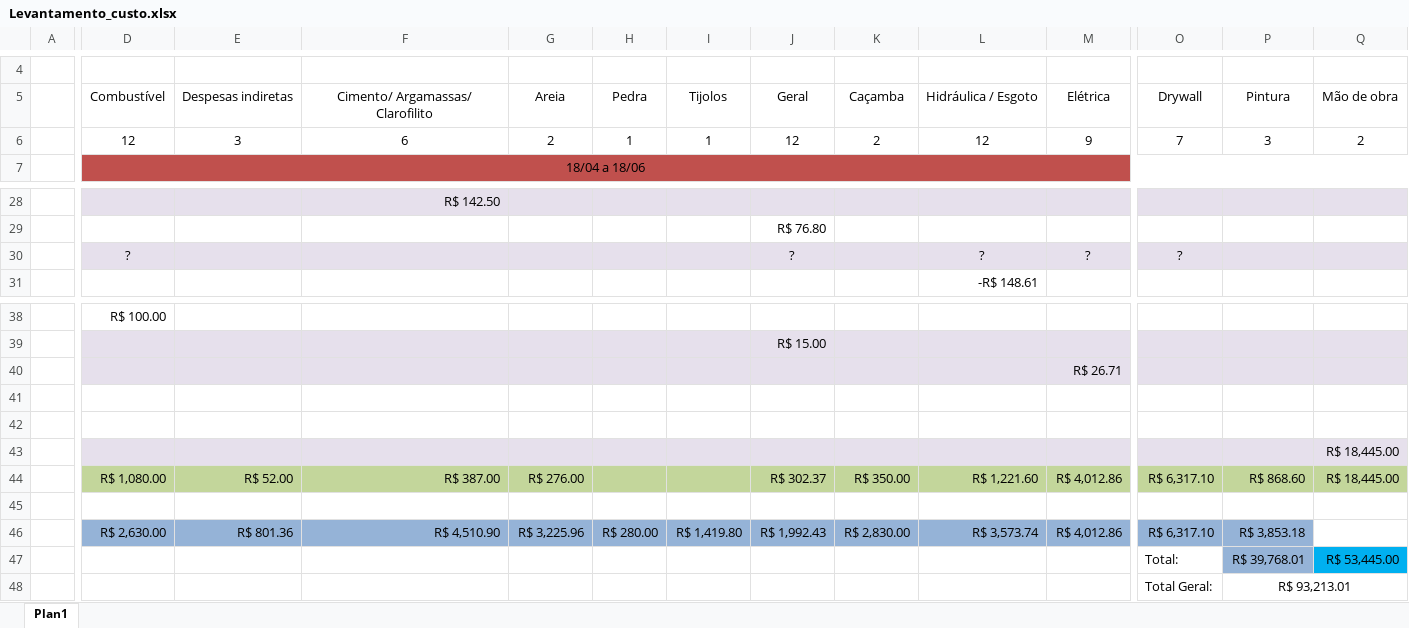
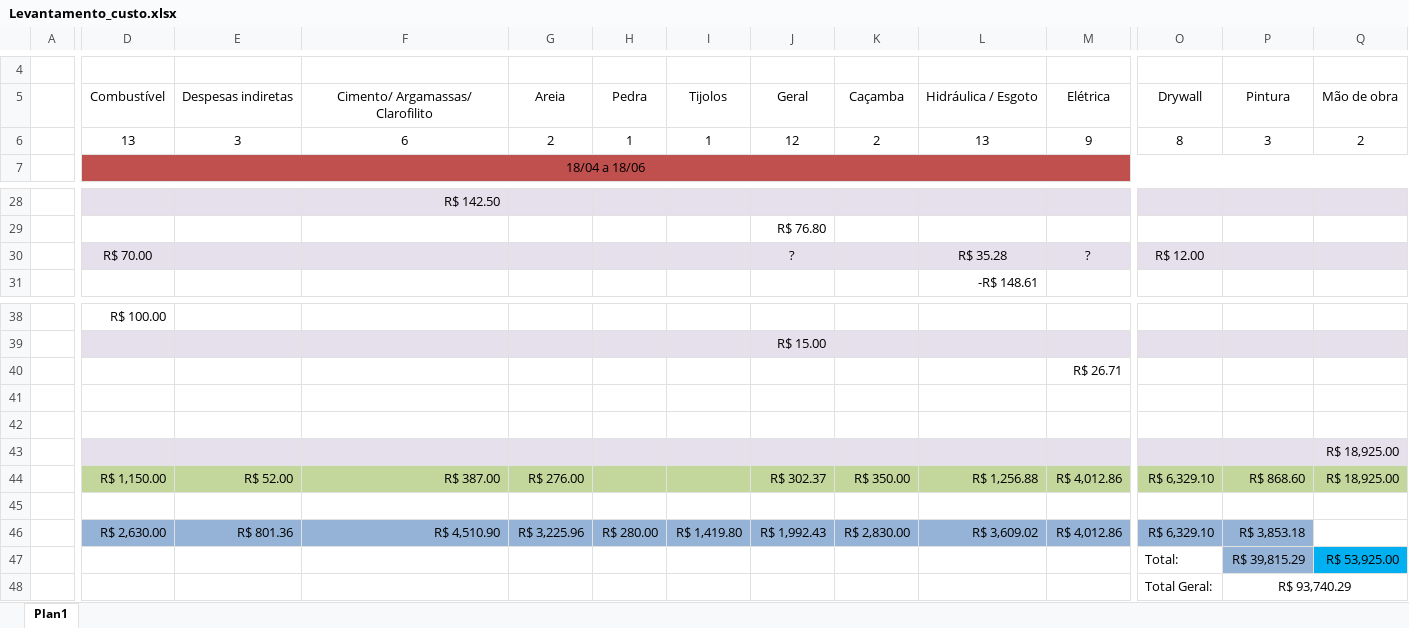
Before and after one commit to EdgardSancosta/Tab_Valor_Diaria, an Excel workbook: Levantamento_custo.xlsx, sheet Plan1, drawn as a sheet; only a part is shown, gaps mark what is left out; values as stored, in another font and other column widths than the file's, no borders; charts and pictures and conditional formats not drawn; the diff covers the shown part only; the diff names each change by its address in the sheet, - before the commit and + after, or states it on an @@ line.

Commit message:
Update Levantamento_custo.xlsx

```diff
--- a/Levantamento_custo.xlsx (sheet Plan1)
+++ b/Levantamento_custo.xlsx (sheet Plan1)
-D6: 12
+D6: 13
-L6: 12
+L6: 13
-O6: 7
+O6: 8
-D30: ?
+D30: R$ 70.00
-L30: ?
+L30: R$ 35.28
-O30: ?
+O30: R$ 12.00
-D40:Q40 fill: #E6E0EC
+D40:Q40 fill: none
-Q43:Q44: R$ 18,445.00
+Q43:Q44: R$ 18,925.00
-D44: R$ 1,080.00
+D44: R$ 1,150.00
-L44: R$ 1,221.60
+L44: R$ 1,256.88
-O44: R$ 6,317.10
+O44: R$ 6,329.10
-L46: R$ 3,573.74
+L46: R$ 3,609.02
-O46: R$ 6,317.10
+O46: R$ 6,329.10
-P47: R$ 39,768.01
+P47: R$ 39,815.29
-Q47: R$ 53,445.00
+Q47: R$ 53,925.00
-P48: R$ 93,213.01
+P48: R$ 93,740.29
```
Also changed, not shown: cell formats elsewhere in this sheet, charts or pictures.
